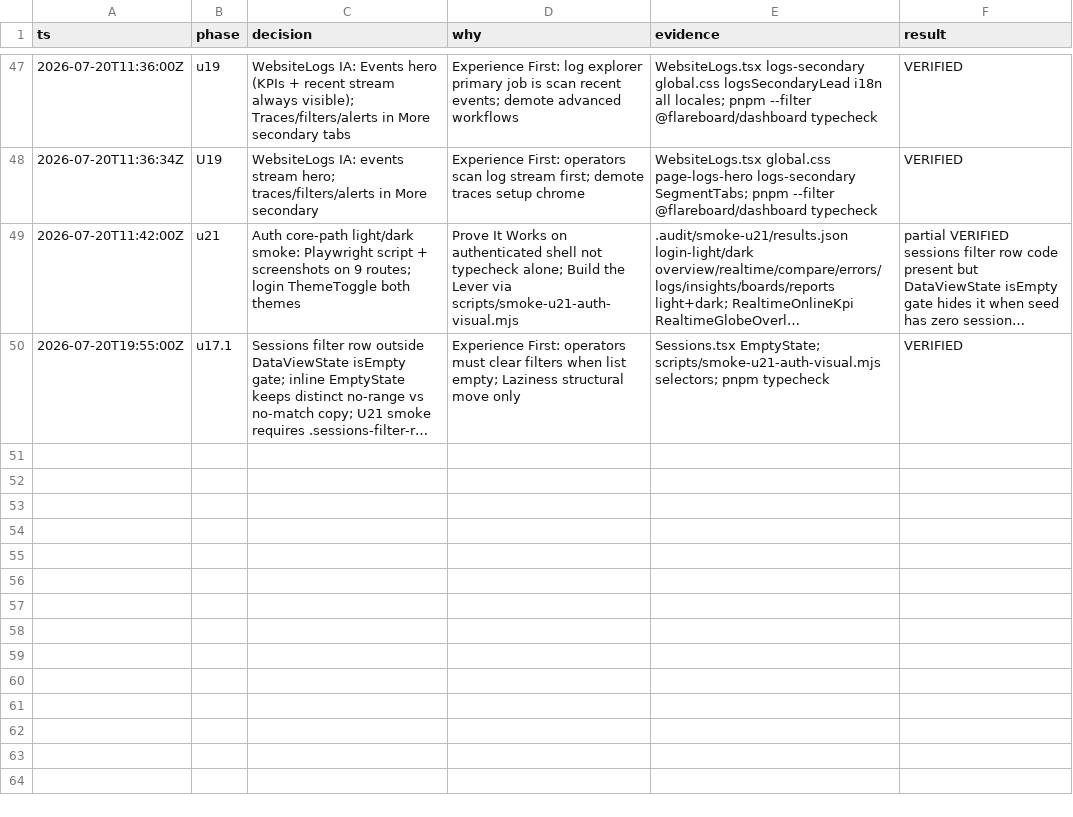
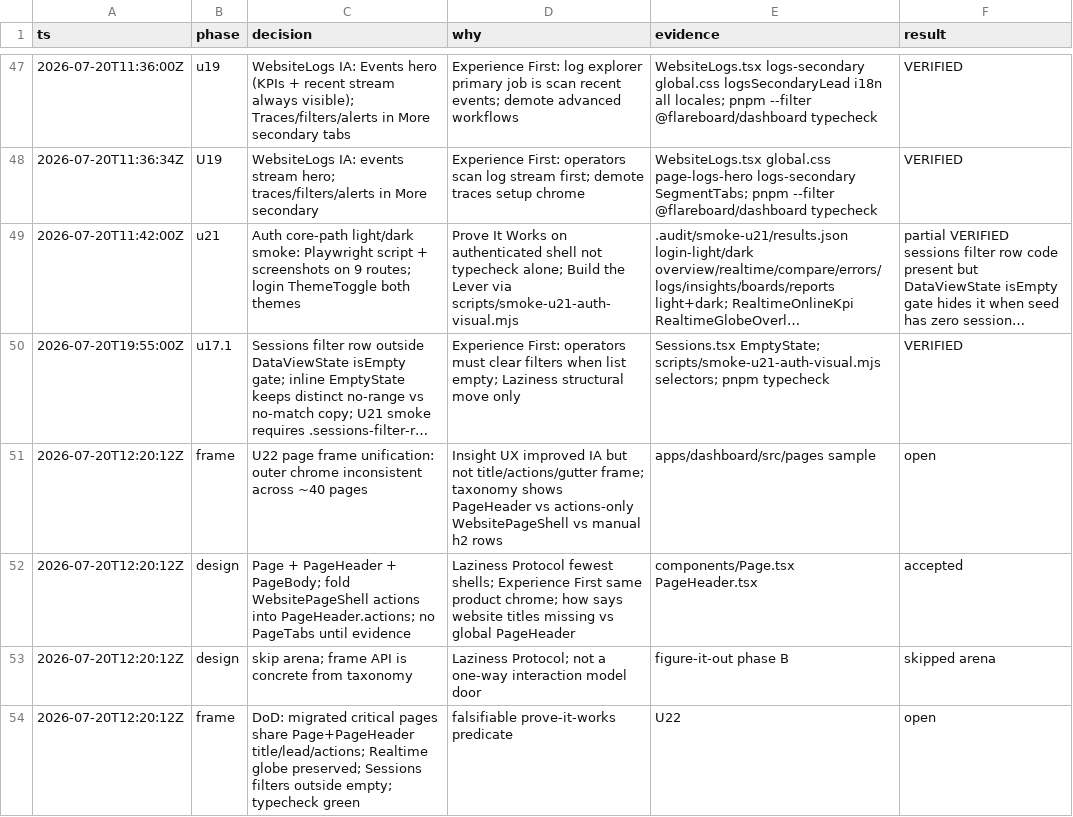
Before and after one commit to Go7hic/flareboard, a TSV file: .audit/dashboard-insight-ux.tsv, drawn as a sheet; only a part is shown, gaps mark what is left out; long unchanged cells end in …; the diff names each change by its address in the sheet, - before the commit and + after, or states it on an @@ line.

```diff
--- a/.audit/dashboard-insight-ux.tsv
+++ b/.audit/dashboard-insight-ux.tsv
+row 51: 2026-07-20T12:20:12Z | frame | U22 page frame unification: outer chrome inconsistent across ~40 pages | Insight UX improved IA but not title/actions/gutter frame; taxonomy shows PageHeader vs actions-only WebsitePageShell vs manual h2 rows | apps/dashboard/src/pages sample | open
+row 52: 2026-07-20T12:20:12Z | design | Page + PageHeader + PageBody; fold WebsitePageShell actions into PageHeader.actions; no PageTabs until evidence | Laziness Protocol fewest shells; Experience First same product chrome; how says website titles missing vs global PageHeader | components/Page.tsx PageHeader.tsx | accepted
+row 53: 2026-07-20T12:20:12Z | design | skip arena; frame API is concrete from taxonomy | Laziness Protocol; not a one-way interaction model door | figure-it-out phase B | skipped arena
+row 54: 2026-07-20T12:20:12Z | frame | DoD: migrated critical pages share Page+PageHeader title/lead/actions; Realtime globe preserved; Sessions filters outside empty; typecheck green | falsifiable prove-it-works predicate | U22 | open
```
Also changed, not shown: 6 other files.
